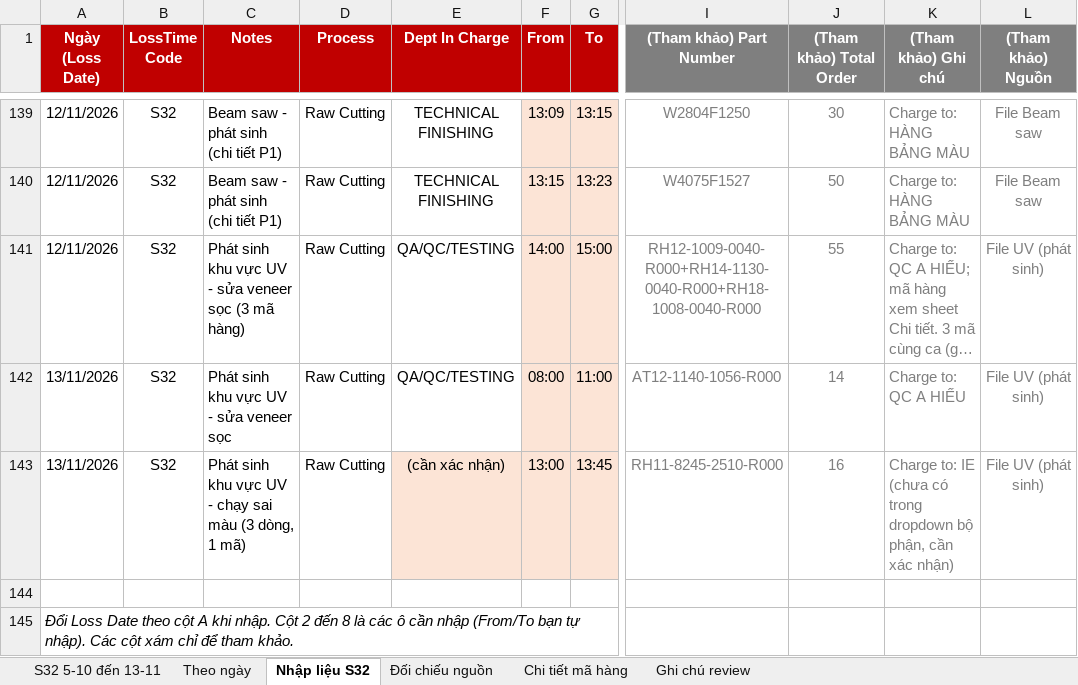
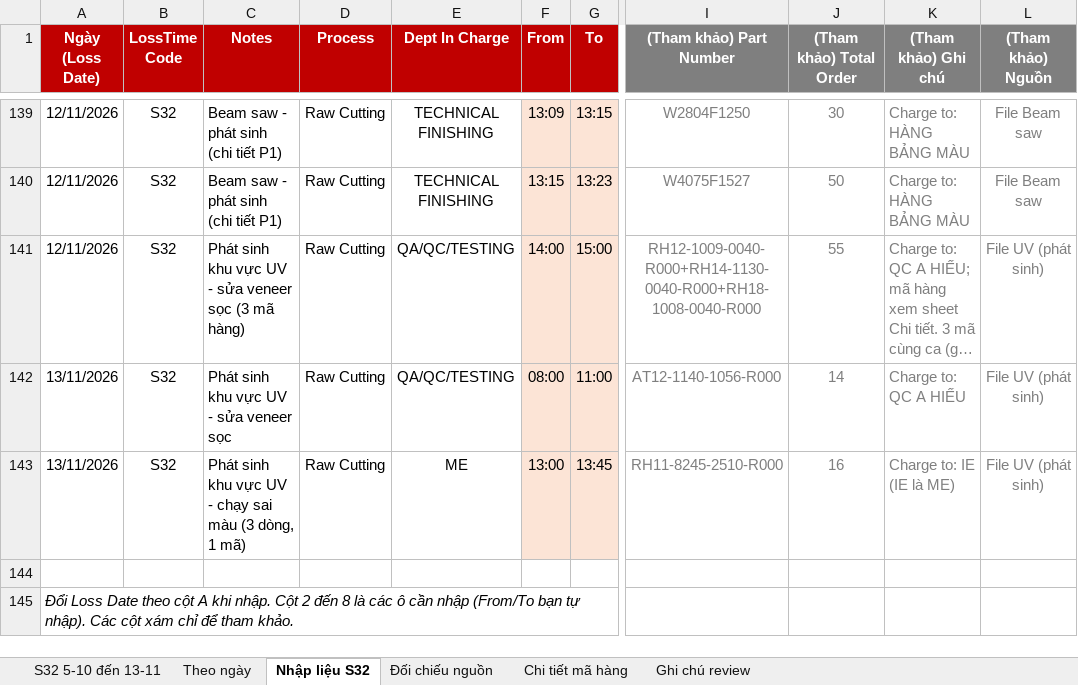
Before and after one commit to Aurora241/Rochdale-Spears, an Excel workbook: loss-time/outputs/Loss_time_S32_05-10_den_13-11.xlsx, sheet Nhập liệu S32, drawn as a sheet; only a part is shown, gaps mark what is left out; long unchanged cells end in …; values as stored, in another font and other column widths than the file's, no borders; the diff names each change by its address in the sheet, - before the commit and + after, or states it on an @@ line.

```diff
--- a/loss-time/outputs/Loss_time_S32_05-10_den_13-11.xlsx (sheet Nhập liệu S32)
+++ b/loss-time/outputs/Loss_time_S32_05-10_den_13-11.xlsx (sheet Nhập liệu S32)
-E143 (Dept In Charge): (cần xác nhận)
+E143 (Dept In Charge): ME
-E143 fill: #FCE4D6
+E143 fill: none
-K143 ((Tham khảo) Ghi chú): Charge to: IE (chưa có trong dropdown bộ phận, cần xác nhận)
+K143 ((Tham khảo) Ghi chú): Charge to: IE (IE là ME)
```
Also changed, not shown: sheet S32 5-10 đến 13-11, sheet Ghi chú review, loss-time/outputs/Nhap_lieu_S32_theo_bo_phan_09-11_den_13-11.xlsx, 1 other file.
